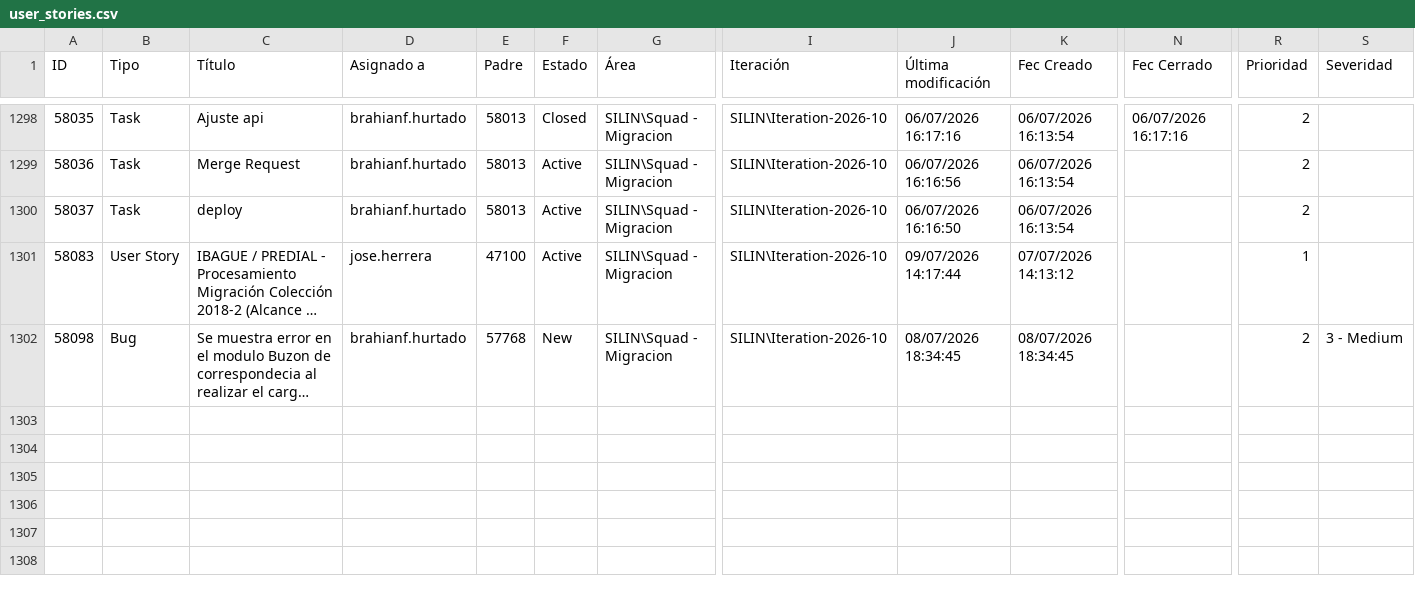
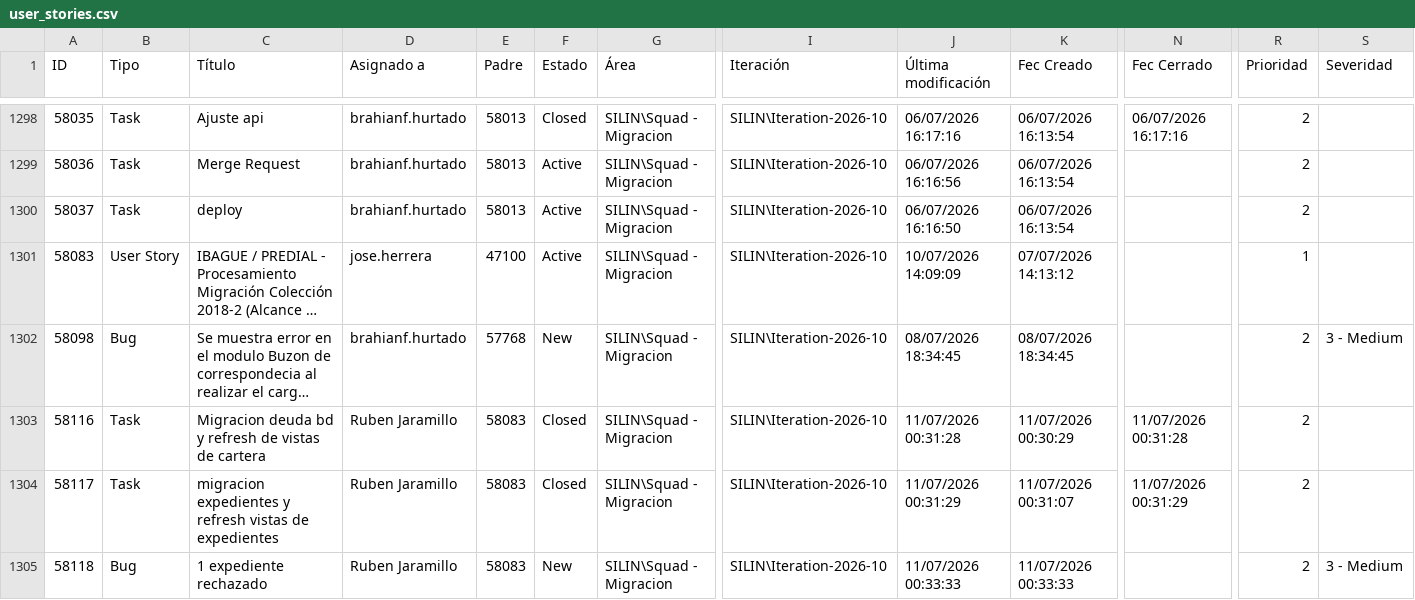
Before and after one commit to alisonfernandau-source/azure-insights-data-, a CSV file: src/data/user_stories.csv, drawn as a sheet; only a part is shown, gaps mark what is left out; long unchanged cells end in …; rows hold the shown columns only; the diff names each change by its address in the sheet, - before the commit and + after, or states it on an @@ line.

```diff
--- a/src/data/user_stories.csv
+++ b/src/data/user_stories.csv
-J1301 (Última modificación): 09/07/2026 14:17:44
+J1301 (Última modificación): 10/07/2026 14:09:09
+row 1303: 58116 | Task | Migracion deuda bd y refresh de vistas de cartera | Ruben Jaramillo | 58083 | Closed | SILIN\Squad - Migracion | SILIN\Iteration-2026-10 | 11/07/2026 00:31:28 | 11/07/2026 00:30:29 | 11/07/2026 00:31:28 | 2
+row 1304: 58117 | Task | migracion expedientes y refresh vistas de expedientes | Ruben Jaramillo | 58083 | Closed | SILIN\Squad - Migracion | SILIN\Iteration-2026-10 | 11/07/2026 00:31:29 | 11/07/2026 00:31:07 | 11/07/2026 00:31:29 | 2
+row 1305: 58118 | Bug | 1 expediente rechazado | Ruben Jaramillo | 58083 | New | SILIN\Squad - Migracion | SILIN\Iteration-2026-10 | 11/07/2026 00:33:33 | 11/07/2026 00:33:33 |  | 2 | 3 - Medium
```
Also changed, not shown: src/data/feature_snapshot_history.csv, 1 other file.
